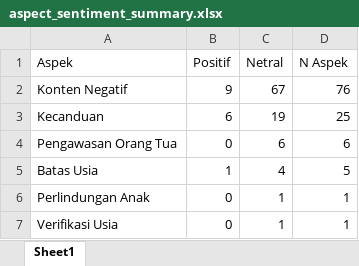
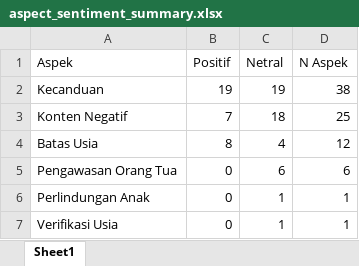
Before and after one commit to gunamulyaa/Aspect-Based-Sentiment-Analysis-using-naive-bayes-method, an Excel workbook: Klasifikasi/aspect_sentiment_summary.xlsx, sheet Sheet1, drawn as a sheet; values as stored, in another font and other column widths than the file's, no borders; removed rows and columns are numbered as before the commit, all else as after; the diff names each change by its address in the sheet, - before the commit and + after, or states it on an @@ line.

```diff
--- a/Klasifikasi/aspect_sentiment_summary.xlsx (sheet Sheet1)
+++ b/Klasifikasi/aspect_sentiment_summary.xlsx (sheet Sheet1)
-row 2: Konten Negatif | 9 | 67 | 76
-B2 (Positif): 6
+B2 (Positif): 19
-D2 (N Aspek): 25
+D2 (N Aspek): 38
+row 3: Konten Negatif | 7 | 18 | 25
+row 4: Batas Usia | 8 | 4 | 12
-row 5: Batas Usia | 1 | 4 | 5
```
Also changed, not shown: Hasil_Merge/combined_dataset.xlsx, 17 other files.
